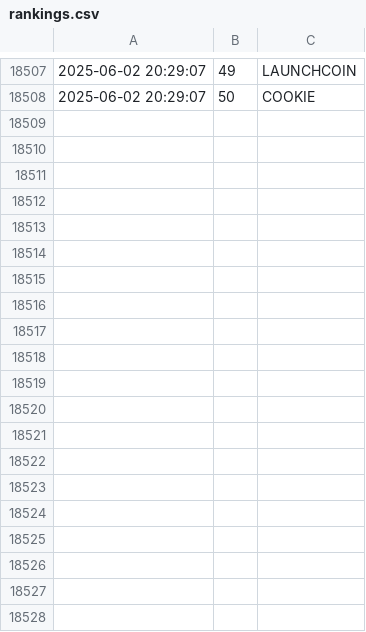
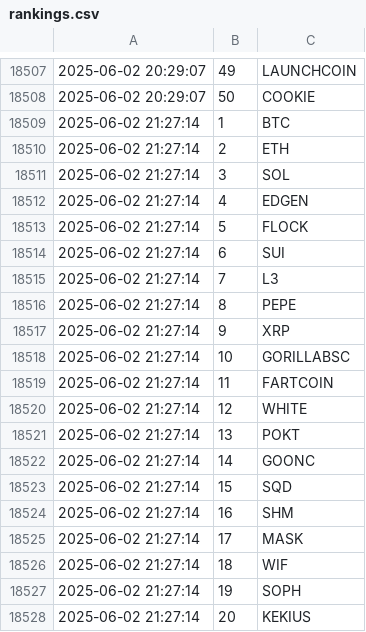
Before and after one commit to jan-mon/mexcrank, a CSV file: rankings.csv, drawn as a sheet; only a part is shown, gaps mark what is left out; the diff covers the shown part only; the diff names each change by its address in the sheet, - before the commit and + after, or states it on an @@ line.

```diff
--- a/rankings.csv
+++ b/rankings.csv
+row 18509: 2025-06-02 21:27:14 | 1 | BTC
+row 18510: 2025-06-02 21:27:14 | 2 | ETH
+row 18511: 2025-06-02 21:27:14 | 3 | SOL
+row 18512: 2025-06-02 21:27:14 | 4 | EDGEN
+row 18513: 2025-06-02 21:27:14 | 5 | FLOCK
+row 18514: 2025-06-02 21:27:14 | 6 | SUI
+row 18515: 2025-06-02 21:27:14 | 7 | L3
+row 18516: 2025-06-02 21:27:14 | 8 | PEPE
+row 18517: 2025-06-02 21:27:14 | 9 | XRP
+row 18518: 2025-06-02 21:27:14 | 10 | GORILLABSC
+row 18519: 2025-06-02 21:27:14 | 11 | FARTCOIN
+row 18520: 2025-06-02 21:27:14 | 12 | WHITE
+row 18521: 2025-06-02 21:27:14 | 13 | POKT
+row 18522: 2025-06-02 21:27:14 | 14 | GOONC
+row 18523: 2025-06-02 21:27:14 | 15 | SQD
+row 18524: 2025-06-02 21:27:14 | 16 | SHM
+row 18525: 2025-06-02 21:27:14 | 17 | MASK
+row 18526: 2025-06-02 21:27:14 | 18 | WIF
+row 18527: 2025-06-02 21:27:14 | 19 | SOPH
+row 18528: 2025-06-02 21:27:14 | 20 | KEKIUS
```
Also changed, not shown: 30 added rows elsewhere in this file.
